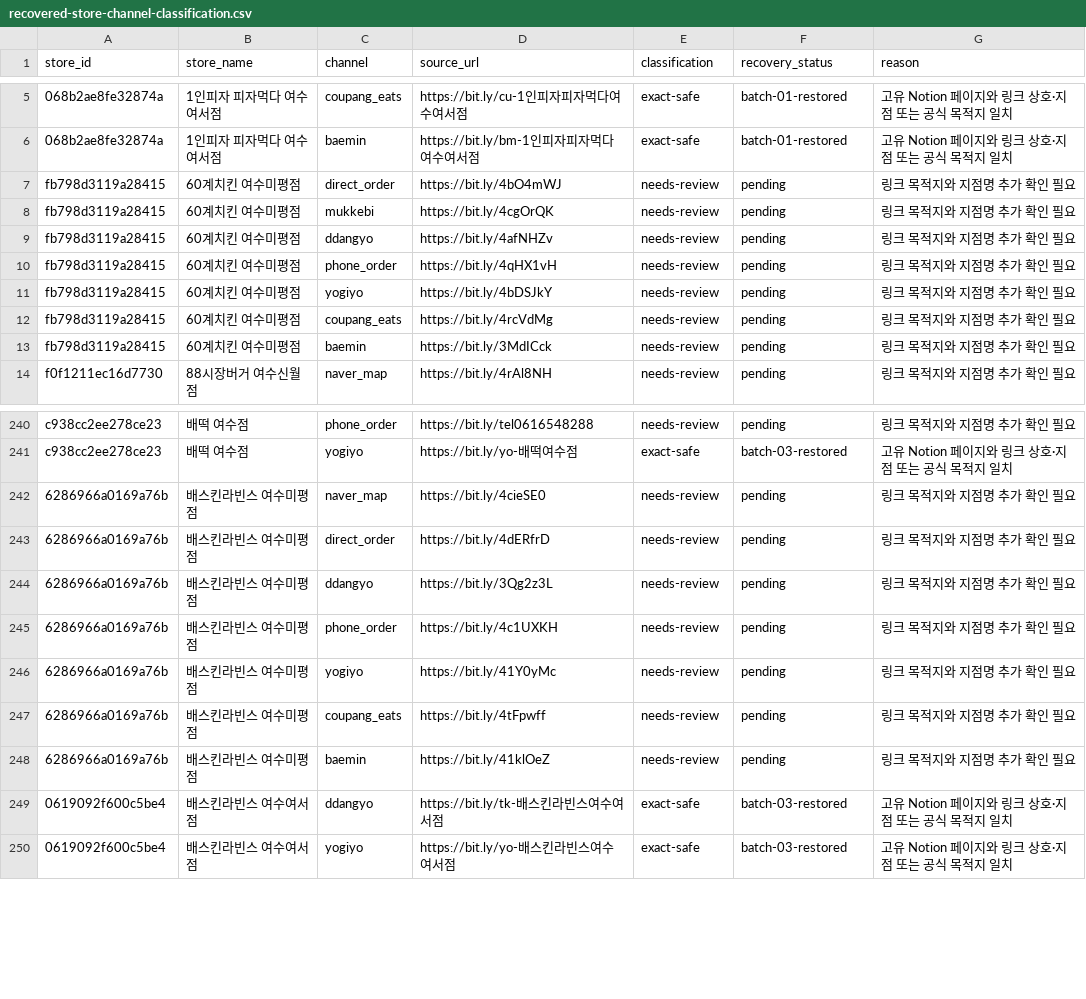
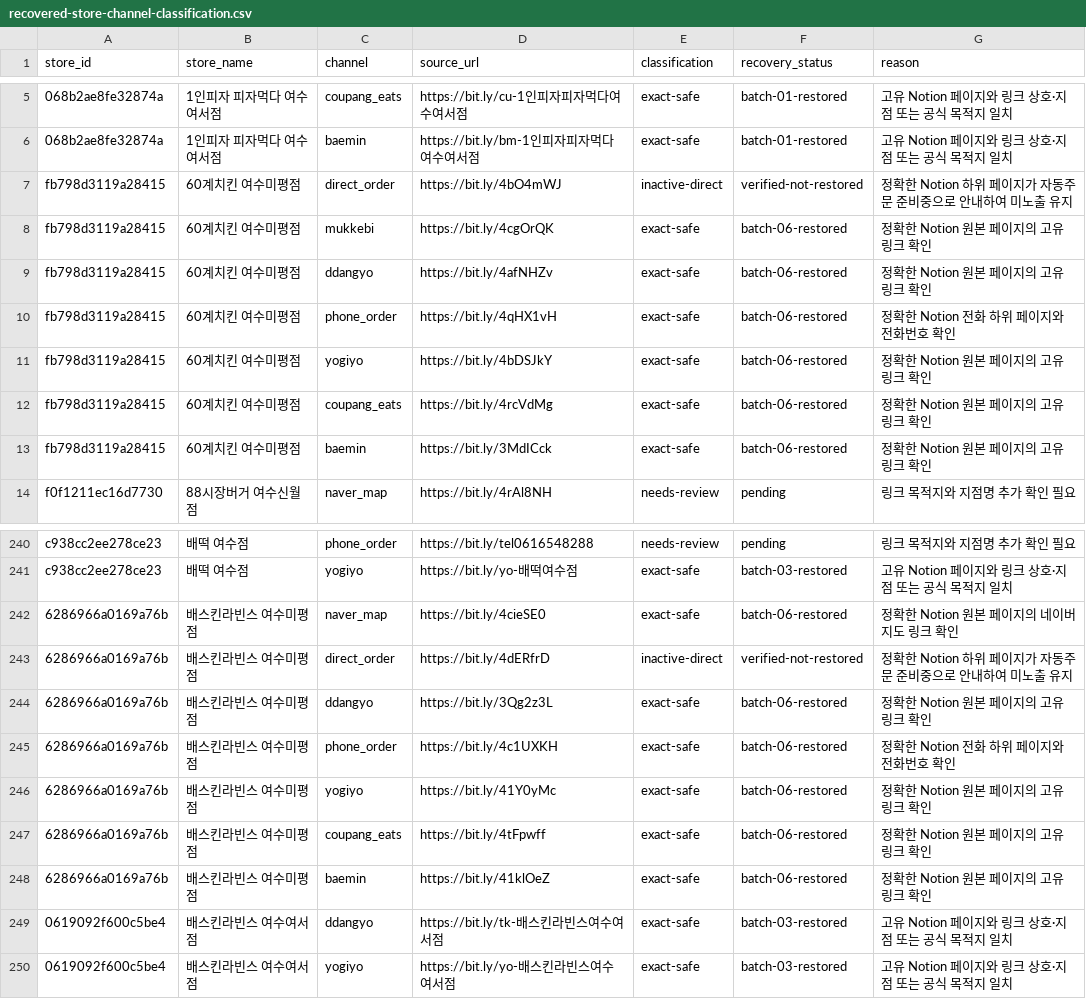
Before and after one commit to daedongyeosu/daedong-yeosu-foodmap-preview, a CSV file: recovered-store-channel-classification.csv, drawn as a sheet; only a part is shown, gaps mark what is left out.

```diff
--- a/recovered-store-channel-classification.csv
+++ b/recovered-store-channel-classification.csv
@@ -6,9 +6,9 @@
 "068b2ae8fe32874a","1인피자 피자먹다 여수여서점","baemin","https://bit.ly/bm-1인피자피자먹다여수여서점","exact-safe","batch-01-restored","고유 Notion 페이지와 링크 상호·지점 또는 공식 목적지 일치"
-"fb798d3119a28415","60계치킨 여수미평점","direct_order","https://bit.ly/4bO4mWJ","needs-review","pending","링크 목적지와 지점명 추가 확인 필요"
-"fb798d3119a28415","60계치킨 여수미평점","mukkebi","https://bit.ly/4cgOrQK","needs-review","pending","링크 목적지와 지점명 추가 확인 필요"
-"fb798d3119a28415","60계치킨 여수미평점","ddangyo","https://bit.ly/4afNHZv","needs-review","pending","링크 목적지와 지점명 추가 확인 필요"
-"fb798d3119a28415","60계치킨 여수미평점","phone_order","https://bit.ly/4qHX1vH","needs-review","pending","링크 목적지와 지점명 추가 확인 필요"
-"fb798d3119a28415","60계치킨 여수미평점","yogiyo","https://bit.ly/4bDSJkY","needs-review","pending","링크 목적지와 지점명 추가 확인 필요"
-"fb798d3119a28415","60계치킨 여수미평점","coupang_eats","https://bit.ly/4rcVdMg","needs-review","pending","링크 목적지와 지점명 추가 확인 필요"
-"fb798d3119a28415","60계치킨 여수미평점","baemin","https://bit.ly/3MdICck","needs-review","pending","링크 목적지와 지점명 추가 확인 필요"
+"fb798d3119a28415","60계치킨 여수미평점","direct_order","https://bit.ly/4bO4mWJ","inactive-direct","verified-not-restored","정확한 Notion 하위 페이지가 자동주문 준비중으로 안내하여 미노출 유지"
+"fb798d3119a28415","60계치킨 여수미평점","mukkebi","https://bit.ly/4cgOrQK","exact-safe","batch-06-restored","정확한 Notion 원본 페이지의 고유 링크 확인"
+"fb798d3119a28415","60계치킨 여수미평점","ddangyo","https://bit.ly/4afNHZv","exact-safe","batch-06-restored","정확한 Notion 원본 페이지의 고유 링크 확인"
+"fb798d3119a28415","60계치킨 여수미평점","phone_order","https://bit.ly/4qHX1vH","exact-safe","batch-06-restored","정확한 Notion 전화 하위 페이지와 전화번호 확인"
+"fb798d3119a28415","60계치킨 여수미평점","yogiyo","https://bit.ly/4bDSJkY","exact-safe","batch-06-restored","정확한 Notion 원본 페이지의 고유 링크 확인"
+"fb798d3119a28415","60계치킨 여수미평점","coupang_eats","https://bit.ly/4rcVdMg","exact-safe","batch-06-restored","정확한 Notion 원본 페이지의 고유 링크 확인"
+"fb798d3119a28415","60계치킨 여수미평점","baemin","https://bit.ly/3MdICck","exact-safe","batch-06-restored","정확한 Notion 원본 페이지의 고유 링크 확인"
 "f0f1211ec16d7730","88시장버거 여수신월점","naver_map","https://bit.ly/4rAl8NH","needs-review","pending","링크 목적지와 지점명 추가 확인 필요"
@@ -241,9 +241,9 @@
 "c938cc2ee278ce23","배떡 여수점","yogiyo","https://bit.ly/yo-배떡여수점","exact-safe","batch-03-restored","고유 Notion 페이지와 링크 상호·지점 또는 공식 목적지 일치"
-"6286966a0169a76b","배스킨라빈스 여수미평점","naver_map","https://bit.ly/4cieSE0","needs-review","pending","링크 목적지와 지점명 추가 확인 필요"
-"6286966a0169a76b","배스킨라빈스 여수미평점","direct_order","https://bit.ly/4dERfrD","needs-review","pending","링크 목적지와 지점명 추가 확인 필요"
-"6286966a0169a76b","배스킨라빈스 여수미평점","ddangyo","https://bit.ly/3Qg2z3L","needs-review","pending","링크 목적지와 지점명 추가 확인 필요"
-"6286966a0169a76b","배스킨라빈스 여수미평점","phone_order","https://bit.ly/4c1UXKH","needs-review","pending","링크 목적지와 지점명 추가 확인 필요"
-"6286966a0169a76b","배스킨라빈스 여수미평점","yogiyo","https://bit.ly/41Y0yMc","needs-review","pending","링크 목적지와 지점명 추가 확인 필요"
-"6286966a0169a76b","배스킨라빈스 여수미평점","coupang_eats","https://bit.ly/4tFpwff","needs-review","pending","링크 목적지와 지점명 추가 확인 필요"
-"6286966a0169a76b","배스킨라빈스 여수미평점","baemin","https://bit.ly/41klOeZ","needs-review","pending","링크 목적지와 지점명 추가 확인 필요"
+"6286966a0169a76b","배스킨라빈스 여수미평점","naver_map","https://bit.ly/4cieSE0","exact-safe","batch-06-restored","정확한 Notion 원본 페이지의 네이버지도 링크 확인"
+"6286966a0169a76b","배스킨라빈스 여수미평점","direct_order","https://bit.ly/4dERfrD","inactive-direct","verified-not-restored","정확한 Notion 하위 페이지가 자동주문 준비중으로 안내하여 미노출 유지"
+"6286966a0169a76b","배스킨라빈스 여수미평점","ddangyo","https://bit.ly/3Qg2z3L","exact-safe","batch-06-restored","정확한 Notion 원본 페이지의 고유 링크 확인"
+"6286966a0169a76b","배스킨라빈스 여수미평점","phone_order","https://bit.ly/4c1UXKH","exact-safe","batch-06-restored","정확한 Notion 전화 하위 페이지와 전화번호 확인"
+"6286966a0169a76b","배스킨라빈스 여수미평점","yogiyo","https://bit.ly/41Y0yMc","exact-safe","batch-06-restored","정확한 Notion 원본 페이지의 고유 링크 확인"
+"6286966a0169a76b","배스킨라빈스 여수미평점","coupang_eats","https://bit.ly/4tFpwff","exact-safe","batch-06-restored","정확한 Notion 원본 페이지의 고유 링크 확인"
+"6286966a0169a76b","배스킨라빈스 여수미평점","baemin","https://bit.ly/41klOeZ","exact-safe","batch-06-restored","정확한 Notion 원본 페이지의 고유 링크 확인"
 "0619092f600c5be4","배스킨라빈스 여수여서점","ddangyo","https://bit.ly/tk-배스킨라빈스여수여서점","exact-safe","batch-03-restored","고유 Notion 페이지와 링크 상호·지점 또는 공식 목적지 일치"
```
Also changed, not shown: 7 other files.
